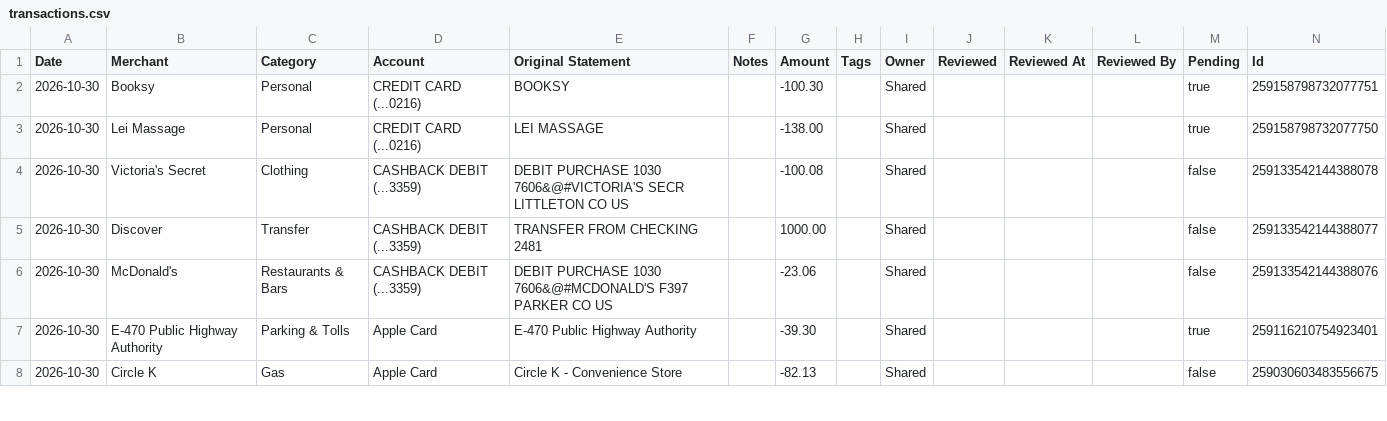
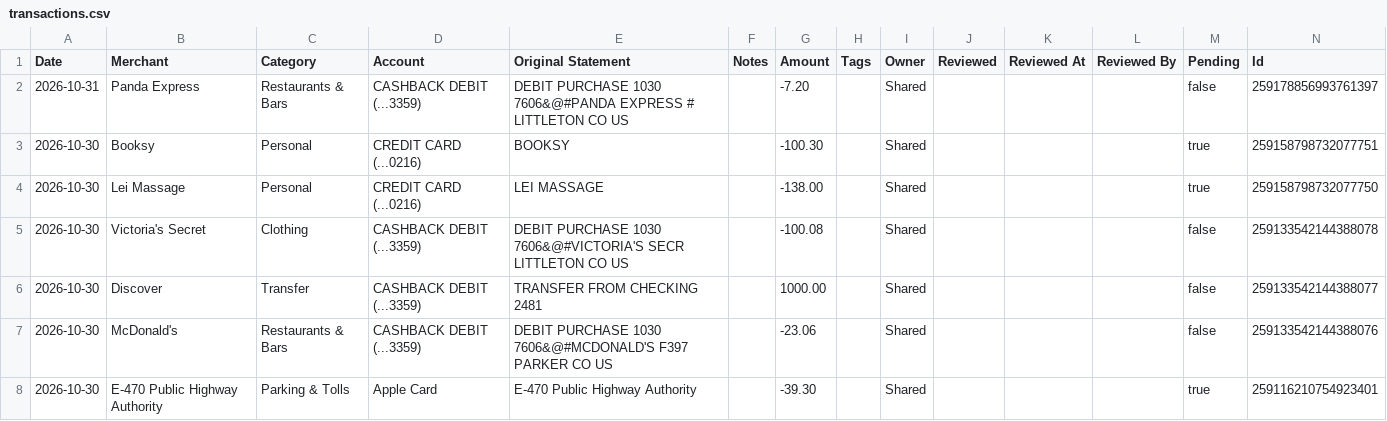
Before and after one commit to davis-raj/spend-dashboard, a CSV file: data/transactions.csv, drawn as a sheet; only a part is shown; the shorter side is filled out with more unchanged rows.

Commit message:
Auto-update: daily transaction refresh

```diff
--- a/data/transactions.csv
+++ b/data/transactions.csv
@@ -1,2 +1,3 @@
 Date,Merchant,Category,Account,Original Statement,Notes,Amount,Tags,Owner,Reviewed,Reviewed At,Reviewed By,Pending,Id
+2026-10-31,Panda Express,Restaurants & Bars,CASHBACK DEBIT (...3359),DEBIT PURCHASE 1030 7606&@#PANDA EXPRESS # LITTLETON CO US,,-7.20,,Shared,,,,false,259178856993761397
 2026-10-30,Booksy,Personal,CREDIT CARD (...0216),BOOKSY,,-100.30,,Shared,,,,true,259158798732077751
```
Also changed, not shown: 2 other files.
